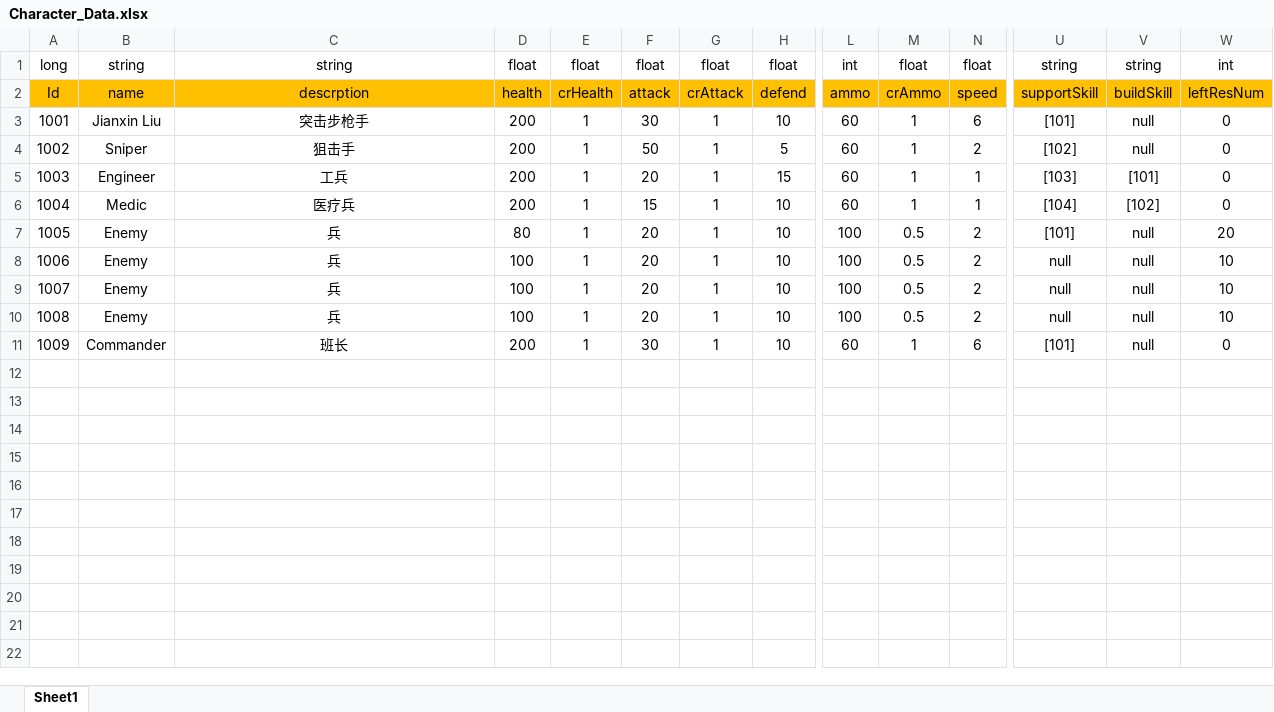
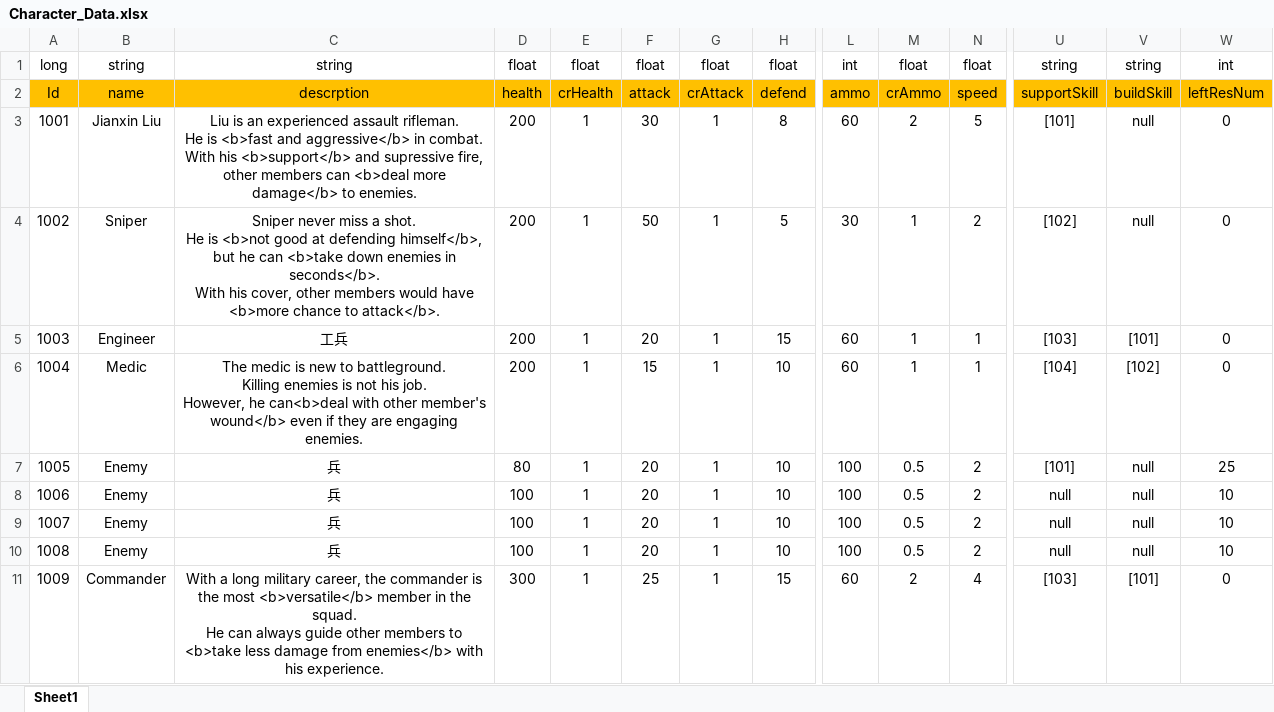
Before and after one commit to Chuyang1996/Nameless_Temp, an Excel workbook: GameDesign/ExcelData/Character_Data.xlsx, sheet Sheet1, drawn as a sheet; only a part is shown, gaps mark what is left out; values as stored, in another font and other column widths than the file's, no borders; ↵ is a line break in a cell; the diff names each change by its address in the sheet, - before the commit and + after, or states it on an @@ line.

```diff
--- a/GameDesign/ExcelData/Character_Data.xlsx (sheet Sheet1)
+++ b/GameDesign/ExcelData/Character_Data.xlsx (sheet Sheet1)
-C3: 突击步枪手
+C3: Liu is an experienced assault rifleman. ↵ He is <b>fast and aggressive</b> in combat. ↵ With his <b>support</b> and supressive fire, other members can <b>deal more damage</b> to enemies.
-H3: 10
+H3: 8
-M3: 1
+M3: 2
-N3: 6
+N3: 5
-C4: 狙击手
+C4: Sniper never miss a shot. ↵ He is <b>not good at defending himself</b>, but he can <b>take down enemies in seconds</b>. ↵ With his cover, other members would have <b>more chance to attack</b>.
-L4: 60
+L4: 30
-C6: 医疗兵
+C6: The medic is new to battleground. ↵ Killing enemies is not his job. ↵ However, he can<b>deal with other member's wound</b> even if they are engaging enemies.
-W7: 20
+W7: 25
-C11: 班长
+C11: With a long military career, the commander is the most <b>versatile</b> member in the squad. ↵ He can always guide other members to <b>take less damage from enemies</b> with his experience.
-D11: 200
+D11: 300
-F11: 30
+F11: 25
-H11: 10
+H11: 15
-M11: 1
+M11: 2
-N11: 6
+N11: 4
-U11: [101]
+U11: [103]
-V11: null
+V11: [101]
```
Also changed, not shown: GameDesign/ExcelData/SupportSkill_Data.xlsx, 10 other files.
